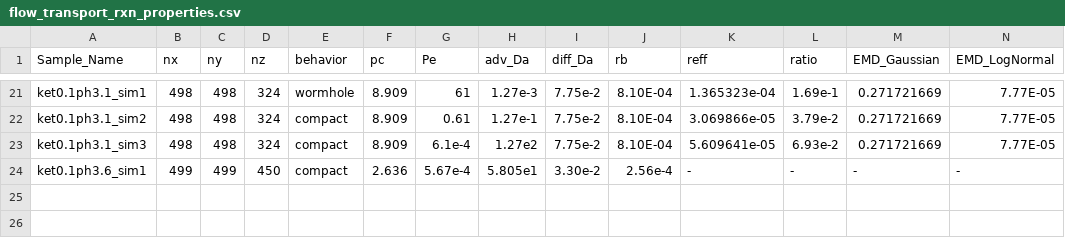
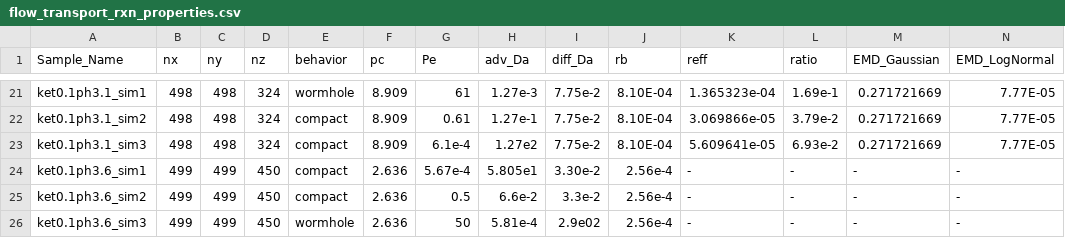
Before and after one commit to zkanavas/FlowHeterogeneity_and_Rxn, a CSV file: flow_transport_rxn_properties.csv, drawn as a sheet; only a part is shown, gaps mark what is left out; rows hold the shown columns only; the diff names each change by its address in the sheet, - before the commit and + after, or states it on an @@ line.

```diff
--- a/flow_transport_rxn_properties.csv
+++ b/flow_transport_rxn_properties.csv
+row 25: ket0.1ph3.6_sim2 | 499 | 499 | 450 | compact | 2.636 | 0.5 | 6.6e-2 | 3.3e-2 | 2.56e-4 | - | - | - | -
+row 26: ket0.1ph3.6_sim3 | 499 | 499 | 450 | wormhole | 2.636 | 50 | 5.81e-4 | 2.9e02 | 2.56e-4 | - | - | - | -
```
Also changed, not shown: 1 other file.
